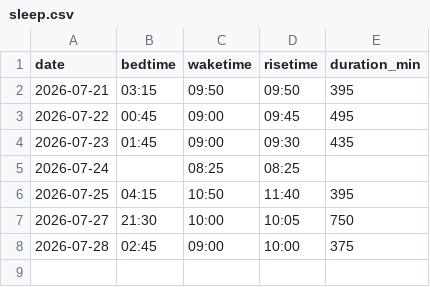
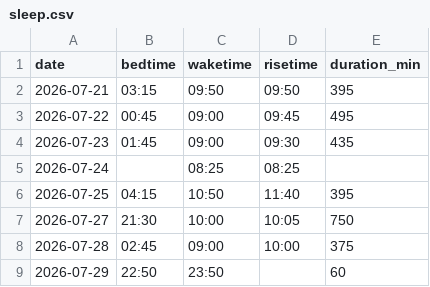
Before and after one commit to kyo24111/kyo24111.github.io, a CSV file: 040_personal/0420_health/data/sleep.csv, drawn as a sheet; the diff names each change by its address in the sheet, - before the commit and + after, or states it on an @@ line.

Commit message:
health: 2026-07-29 — 睡眠

```diff
--- a/040_personal/0420_health/data/sleep.csv
+++ b/040_personal/0420_health/data/sleep.csv
+row 9: 2026-07-29 | 22:50 | 23:50 |  | 60
```
Also changed, not shown: 1 other file.
